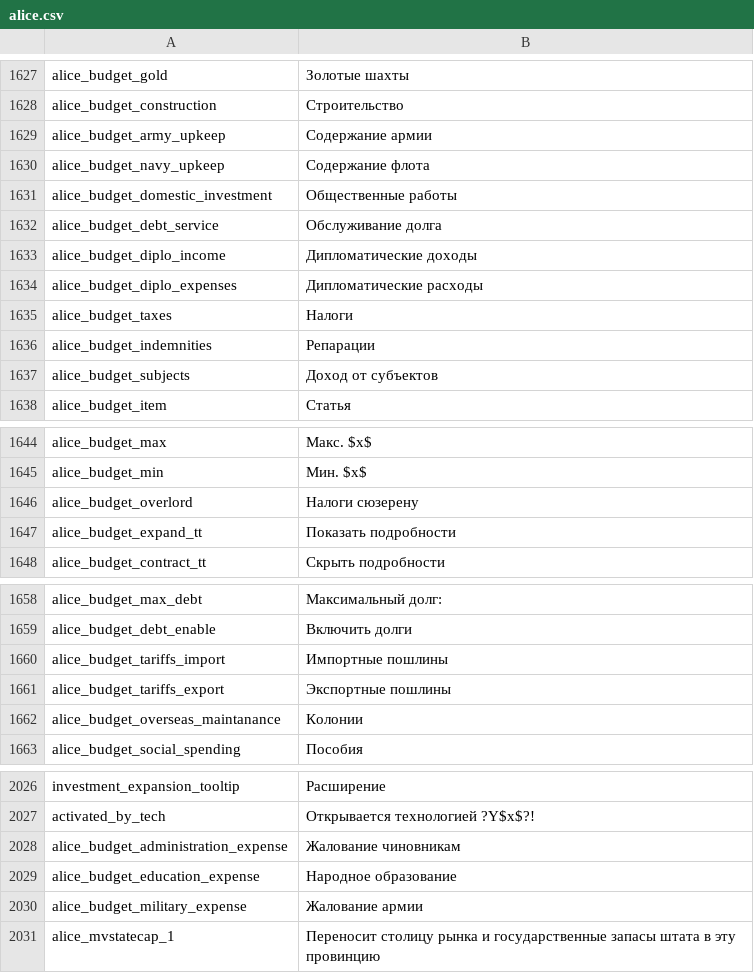
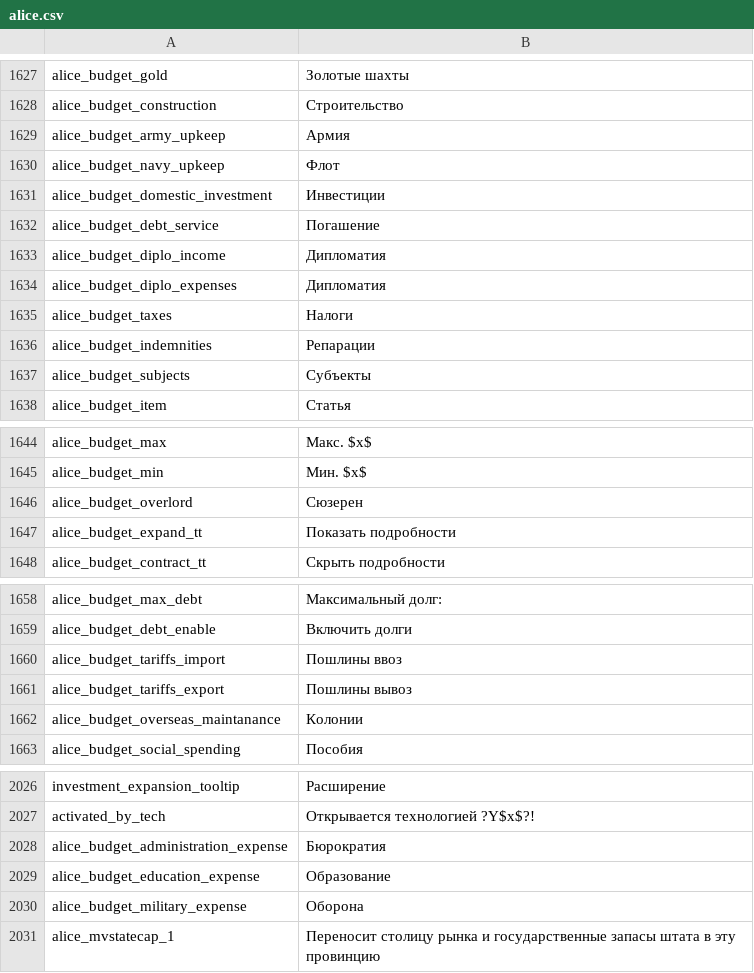
Before and after one commit to latypkasymkiller/Project-Alice-AI-changes, a CSV file: assets/localisation/ru-RU/alice.csv, drawn as a sheet; only a part is shown, gaps mark what is left out.

```diff
--- a/assets/localisation/ru-RU/alice.csv
+++ b/assets/localisation/ru-RU/alice.csv
@@ -1628,11 +1628,11 @@ alice_budget_gold;Золотые шахты
 alice_budget_construction;Строительство
-alice_budget_army_upkeep;Содержание армии
-alice_budget_navy_upkeep;Содержание флота
-alice_budget_domestic_investment;Общественные работы
-alice_budget_debt_service;Обслуживание долга
-alice_budget_diplo_income;Дипломатические доходы
-alice_budget_diplo_expenses;Дипломатические расходы
+alice_budget_army_upkeep;Армия
+alice_budget_navy_upkeep;Флот
+alice_budget_domestic_investment;Инвестиции
+alice_budget_debt_service;Погашение
+alice_budget_diplo_income;Дипломатия
+alice_budget_diplo_expenses;Дипломатия
 alice_budget_taxes;Налоги
 alice_budget_indemnities;Репарации
-alice_budget_subjects;Доход от субъектов
+alice_budget_subjects;Субъекты
 alice_budget_item;Статья
@@ -1645,3 +1645,3 @@ alice_budget_max;Макс. $x$
 alice_budget_min;Мин. $x$
-alice_budget_overlord;Налоги сюзерену
+alice_budget_overlord;Сюзерен
 alice_budget_expand_tt;Показать подробности
@@ -1659,4 +1659,4 @@ alice_budget_max_debt;Максимальный долг:
 alice_budget_debt_enable;Включить долги
-alice_budget_tariffs_import;Импортные пошлины
-alice_budget_tariffs_export;Экспортные пошлины
+alice_budget_tariffs_import;Пошлины ввоз
+alice_budget_tariffs_export;Пошлины вывоз
 alice_budget_overseas_maintanance;Колонии
@@ -2027,5 +2027,5 @@ investment_expansion_tooltip;Расширение
 activated_by_tech;Открывается технологией ?Y$x$?!
-alice_budget_administration_expense;Жалование чиновникам
-alice_budget_education_expense;Народное образование
-alice_budget_military_expense;Жалование армии
+alice_budget_administration_expense;Бюрократия
+alice_budget_education_expense;Образование
+alice_budget_military_expense;Оборона
 alice_mvstatecap_1;Переносит столицу рынка и государственные запасы штата в эту провинцию
```
Also changed, not shown: 1 other file.
